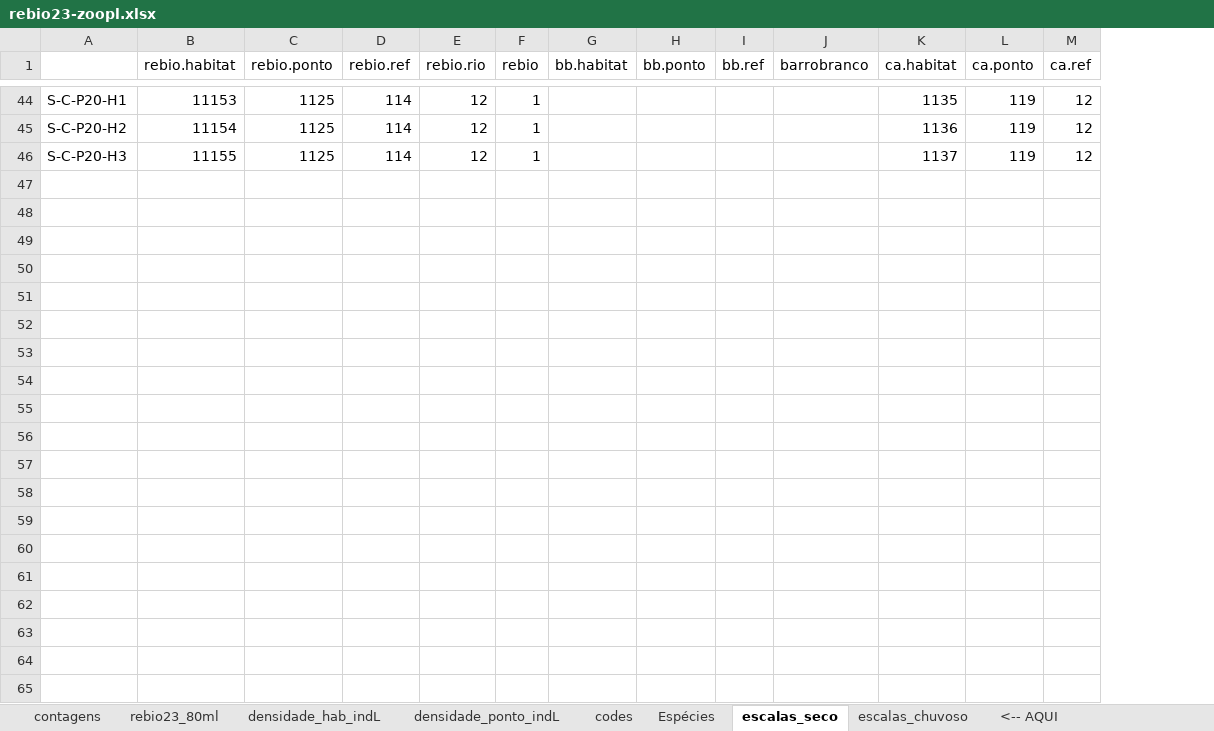
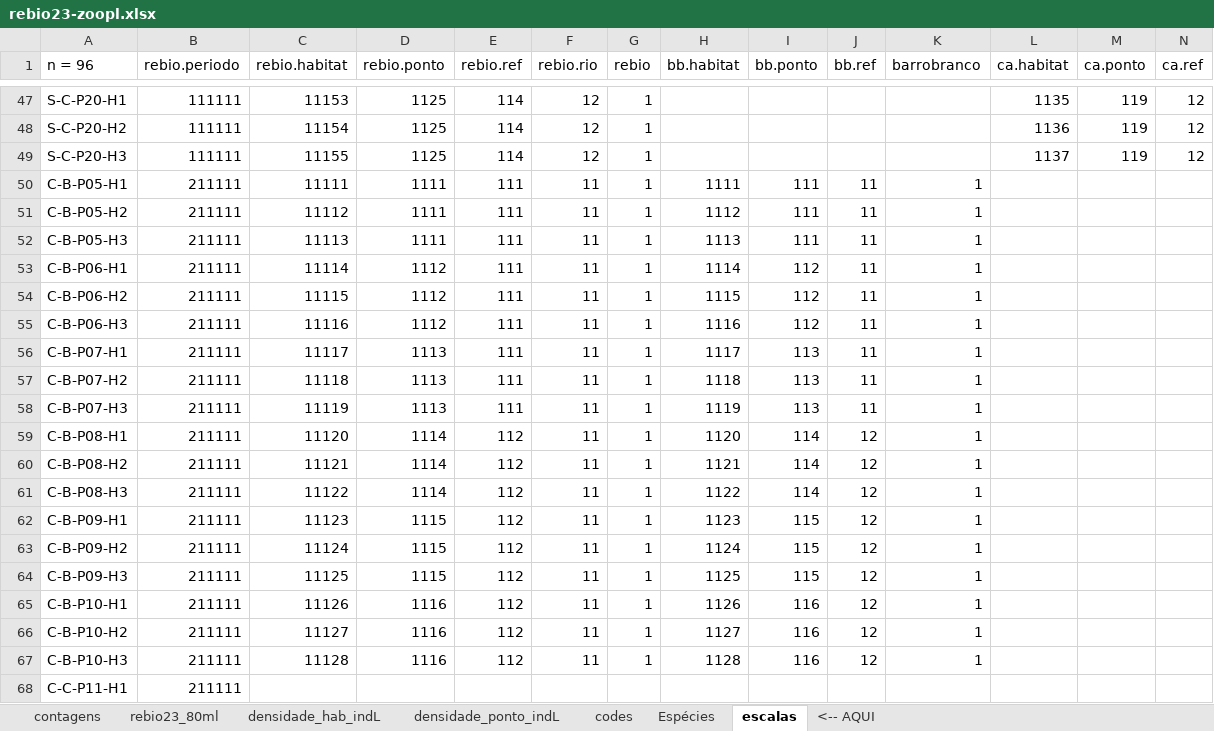
Before and after one commit to elviomedeiros/rebio23-part, an Excel workbook: dados/rebio23-zoopl.xlsx, sheet escalas, drawn as a sheet; only a part is shown, gaps mark what is left out; values as stored, in another font and other column widths than the file's, no borders; rows hold the shown columns only; the diff covers the shown part only; the diff names each change by its address in the sheet, - before the commit and + after, or states it on an @@ line.

Commit message:
Elv: Ajustes na tabela de zoopl, escalas

```diff
--- a/dados/rebio23-zoopl.xlsx (sheet escalas)
+++ b/dados/rebio23-zoopl.xlsx (sheet escalas)
-sheet tab: escalas_seco
+sheet tab: escalas
-sheet tab: escalas_chuvoso
+column B (rebio.periodo), rows 47-49: all 111111
-A1: (empty)
+A1: n = 96
+row 50: C-B-P05-H1 | 211111 | 11111 | 1111 | 111 | 11 | 1 | 1111 | 111 | 11 | 1
+row 51: C-B-P05-H2 | 211111 | 11112 | 1111 | 111 | 11 | 1 | 1112 | 111 | 11 | 1
+row 52: C-B-P05-H3 | 211111 | 11113 | 1111 | 111 | 11 | 1 | 1113 | 111 | 11 | 1
+row 53: C-B-P06-H1 | 211111 | 11114 | 1112 | 111 | 11 | 1 | 1114 | 112 | 11 | 1
+row 54: C-B-P06-H2 | 211111 | 11115 | 1112 | 111 | 11 | 1 | 1115 | 112 | 11 | 1
+row 55: C-B-P06-H3 | 211111 | 11116 | 1112 | 111 | 11 | 1 | 1116 | 112 | 11 | 1
+row 56: C-B-P07-H1 | 211111 | 11117 | 1113 | 111 | 11 | 1 | 1117 | 113 | 11 | 1
+row 57: C-B-P07-H2 | 211111 | 11118 | 1113 | 111 | 11 | 1 | 1118 | 113 | 11 | 1
+row 58: C-B-P07-H3 | 211111 | 11119 | 1113 | 111 | 11 | 1 | 1119 | 113 | 11 | 1
+row 59: C-B-P08-H1 | 211111 | 11120 | 1114 | 112 | 11 | 1 | 1120 | 114 | 12 | 1
+row 60: C-B-P08-H2 | 211111 | 11121 | 1114 | 112 | 11 | 1 | 1121 | 114 | 12 | 1
+row 61: C-B-P08-H3 | 211111 | 11122 | 1114 | 112 | 11 | 1 | 1122 | 114 | 12 | 1
+row 62: C-B-P09-H1 | 211111 | 11123 | 1115 | 112 | 11 | 1 | 1123 | 115 | 12 | 1
+row 63: C-B-P09-H2 | 211111 | 11124 | 1115 | 112 | 11 | 1 | 1124 | 115 | 12 | 1
+row 64: C-B-P09-H3 | 211111 | 11125 | 1115 | 112 | 11 | 1 | 1125 | 115 | 12 | 1
+row 65: C-B-P10-H1 | 211111 | 11126 | 1116 | 112 | 11 | 1 | 1126 | 116 | 12 | 1
+row 66: C-B-P10-H2 | 211111 | 11127 | 1116 | 112 | 11 | 1 | 1127 | 116 | 12 | 1
+row 67: C-B-P10-H3 | 211111 | 11128 | 1116 | 112 | 11 | 1 | 1128 | 116 | 12 | 1
+row 68: C-C-P11-H1 | 211111
```
Also changed, not shown: 32 added rows elsewhere in this sheet, sheet rebio23_80ml.
